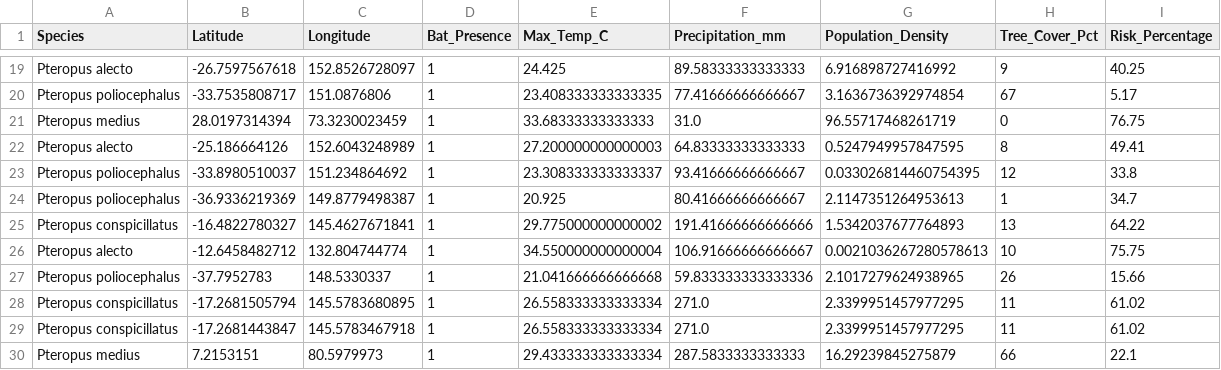
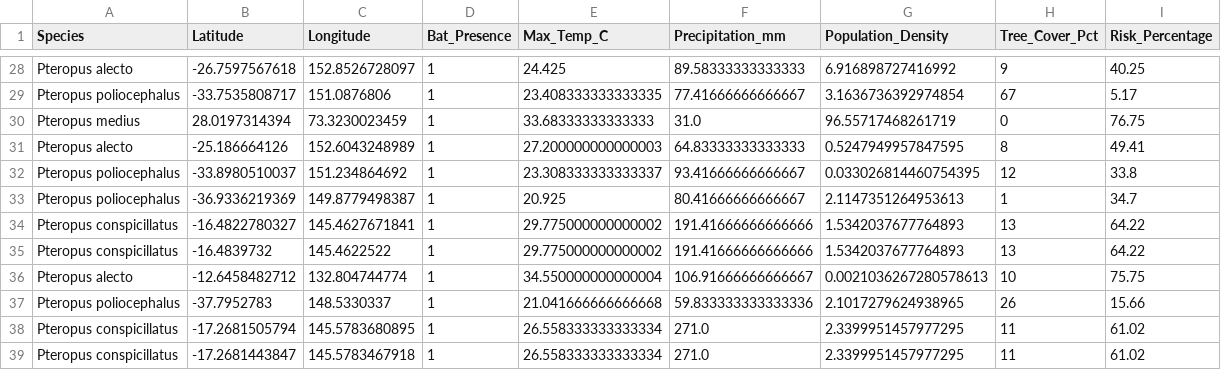
Before and after one commit to raghavvv1901/Nipah-Project, a CSV file: nipah_spillover_data.csv, drawn as a sheet; only a part is shown, gaps mark what is left out; the shorter side is filled out with more unchanged rows; the diff covers the shown part only.

```diff
--- a/nipah_spillover_data.csv
+++ b/nipah_spillover_data.csv
@@ -25,2 +34,3 @@ Pteropus poliocephalus,-36.9336219369,149.8779498387,1,20.925,80.41666666666667,
 Pteropus conspicillatus,-16.4822780327,145.4627671841,1,29.775000000000002,191.41666666666666,1.5342037677764893,13,64.22
+Pteropus conspicillatus,-16.4839732,145.4622522,1,29.775000000000002,191.41666666666666,1.5342037677764893,13,64.22
 Pteropus alecto,-12.6458482712,132.804744774,1,34.550000000000004,106.91666666666667,0.0021036267280578613,10,75.75
```
Also changed, not shown: 9 added rows and 8 removed rows elsewhere in this file.
